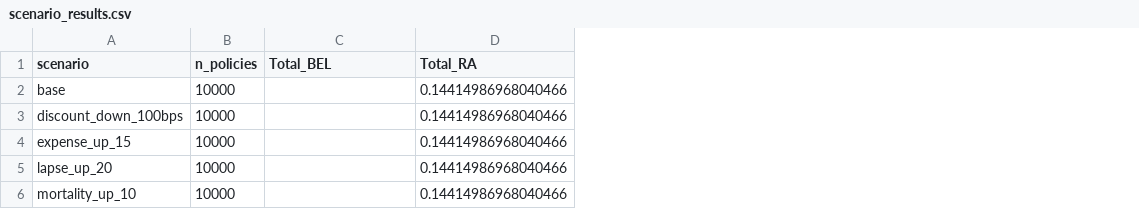
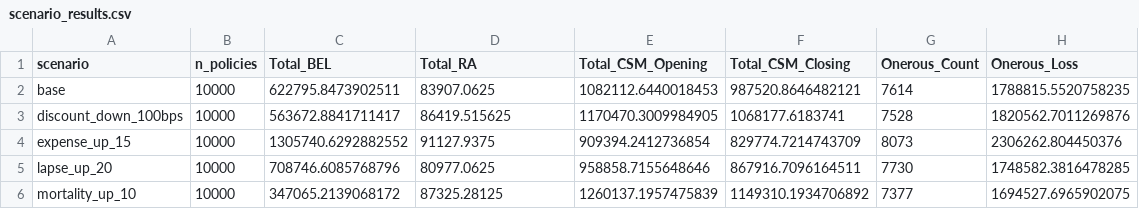
Before and after one commit to Thats-Zer/IFRS17_Term_Life_Engine, a CSV file: outputs/scenario_results.csv, drawn as a sheet; the diff names each change by its address in the sheet, - before the commit and + after, or states it on an @@ line.

```diff
--- a/outputs/scenario_results.csv
+++ b/outputs/scenario_results.csv
+column E (Total_CSM_Opening), rows 2-6: 1082112.6440018453 | 1170470.3009984905 | 909394.2412736854 | 958858.7155648646 | 1260137.1957475839
+column F (Total_CSM_Closing), rows 2-6: 987520.8646482121 | 1068177.6183741 | 829774.7214743709 | 867916.7096164511 | 1149310.1934706892
+column G (Onerous_Count), rows 2-6: 7614 | 7528 | 8073 | 7730 | 7377
+column H (Onerous_Loss), rows 2-6: 1788815.5520758235 | 1820562.7011269876 | 2306262.804450376 | 1748582.3816478285 | 1694527.6965902075
-C2 (Total_BEL): (empty)
+C2 (Total_BEL): 622795.8473902511
-D2 (Total_RA): 0.14414986968040466
+D2 (Total_RA): 83907.0625
-C3 (Total_BEL): (empty)
+C3 (Total_BEL): 563672.8841711417
-D3 (Total_RA): 0.14414986968040466
+D3 (Total_RA): 86419.515625
-C4 (Total_BEL): (empty)
+C4 (Total_BEL): 1305740.6292882552
-D4 (Total_RA): 0.14414986968040466
+D4 (Total_RA): 91127.9375
-C5 (Total_BEL): (empty)
+C5 (Total_BEL): 708746.6085768796
-D5 (Total_RA): 0.14414986968040466
+D5 (Total_RA): 80977.0625
-C6 (Total_BEL): (empty)
+C6 (Total_BEL): 347065.2139068172
-D6 (Total_RA): 0.14414986968040466
+D6 (Total_RA): 87325.28125
```
Also changed, not shown: 17 other files.
